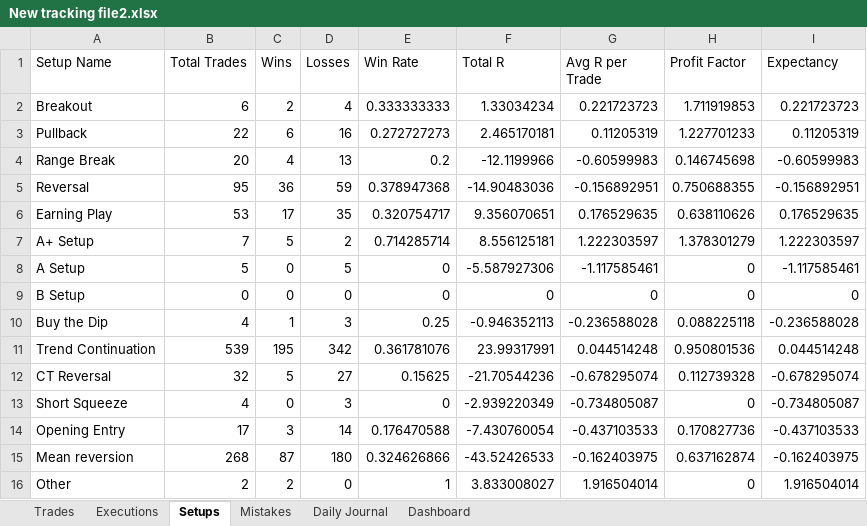
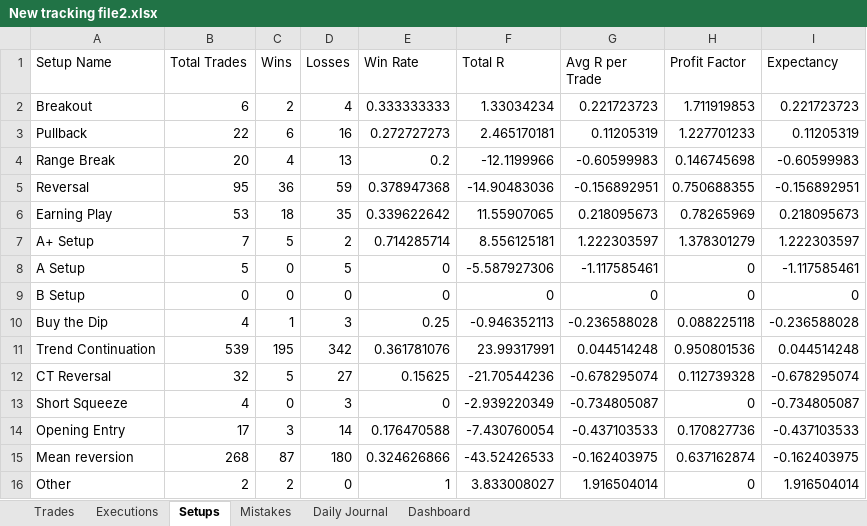
Before and after one commit to alonsome/Trading, an Excel workbook: New tracking file2.xlsx, sheet Setups, drawn as a sheet; values as stored, in another font and other column widths than the file's, no borders; charts and pictures not drawn; the diff names each change by its address in the sheet, - before the commit and + after, or states it on an @@ line.

```diff
--- a/New tracking file2.xlsx (sheet Setups)
+++ b/New tracking file2.xlsx (sheet Setups)
-C6 (Wins): 17
+C6 (Wins): 18
-E6 (Win Rate): 0.320754717
+E6 (Win Rate): 0.339622642
-F6 (Total R): 9.356070651
+F6 (Total R): 11.55907065
-G6 (Avg R per Trade): 0.176529635
+G6 (Avg R per Trade): 0.218095673
-H6 (Profit Factor): 0.638110626
+H6 (Profit Factor): 0.78265969
-I6 (Expectancy): 0.176529635
+I6 (Expectancy): 0.218095673
```
Also changed, not shown: sheet Trades, sheet Executions, sheet Dashboard, hidden cells, charts or pictures.
